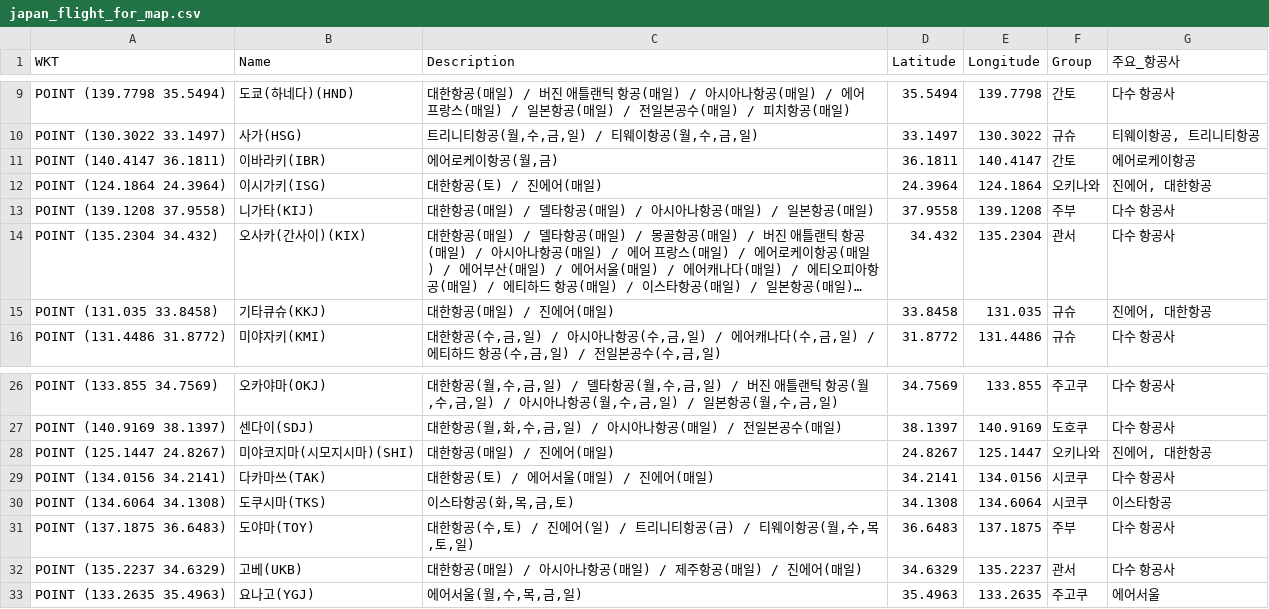
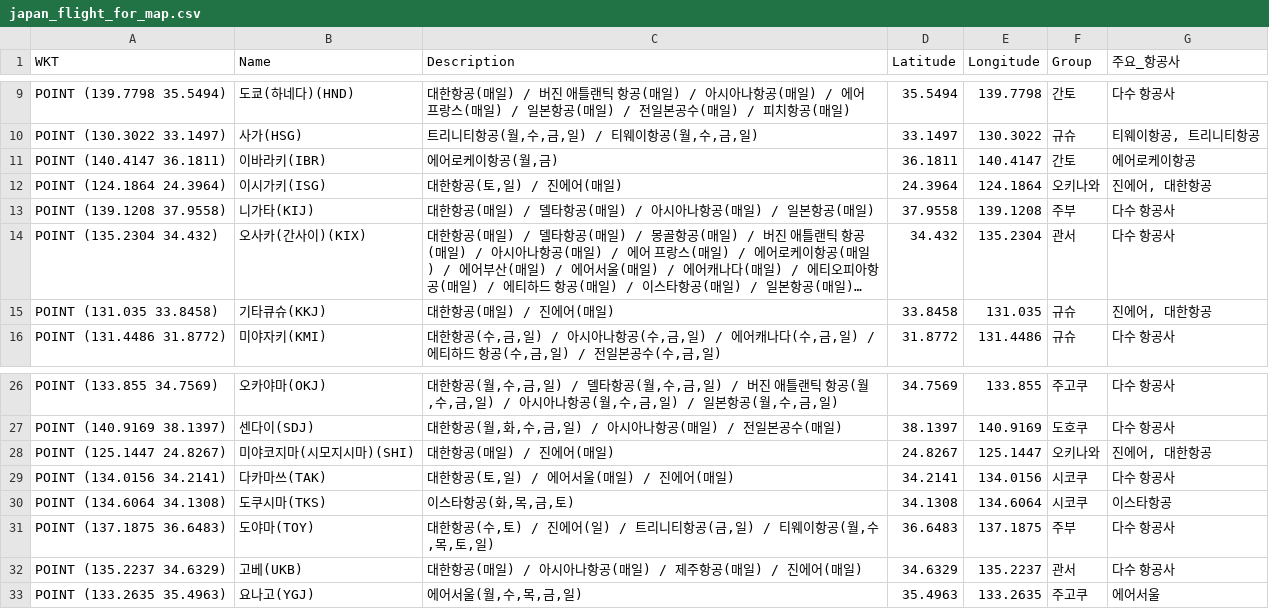
Before and after one commit to herbie4106/flight-tracker, a CSV file: japan_flight_for_map.csv, drawn as a sheet; only a part is shown, gaps mark what is left out; long unchanged cells end in ….

```diff
--- a/japan_flight_for_map.csv
+++ b/japan_flight_for_map.csv
@@ -11,3 +11,3 @@ POINT (130.3022 33.1497),사가(HSG),"트리니티항공(월,수,금,일) / 티
 POINT (140.4147 36.1811),이바라키(IBR),"에어로케이항공(월,금)",36.1811,140.4147,간토,에어로케이항공
-POINT (124.1864 24.3964),이시가키(ISG),대한항공(토) / 진에어(매일),24.3964,124.1864,오키나와,"진에어, 대한항공"
+POINT (124.1864 24.3964),이시가키(ISG),"대한항공(토,일) / 진에어(매일)",24.3964,124.1864,오키나와,"진에어, 대한항공"
 POINT (139.1208 37.9558),니가타(KIJ),대한항공(매일) / 델타항공(매일) / 아시아나항공(매일) / 일본항공(매일),37.9558,139.1208,주부,다수 항공사
@@ -28,5 +28,5 @@ POINT (140.9169 38.1397),센다이(SDJ),"대한항공(월,화,수,금,일) / 아
 POINT (125.1447 24.8267),미야코지마(시모지시마)(SHI),대한항공(매일) / 진에어(매일),24.8267,125.1447,오키나와,"진에어, 대한항공"
-POINT (134.0156 34.2141),다카마쓰(TAK),대한항공(토) / 에어서울(매일) / 진에어(매일),34.2141,134.0156,시코쿠,다수 항공사
+POINT (134.0156 34.2141),다카마쓰(TAK),"대한항공(토,일) / 에어서울(매일) / 진에어(매일)",34.2141,134.0156,시코쿠,다수 항공사
 POINT (134.6064 34.1308),도쿠시마(TKS),"이스타항공(화,목,금,토)",34.1308,134.6064,시코쿠,이스타항공
-POINT (137.1875 36.6483),도야마(TOY),"대한항공(수,토) / 진에어(일) / 트리니티항공(금) / 티웨이항공(월,수,목,토,일)",36.6483,137.1875,주부,다수 항공사
+POINT (137.1875 36.6483),도야마(TOY),"대한항공(수,토) / 진에어(일) / 트리니티항공(금,일) / 티웨이항공(월,수,목,토,일)",36.6483,137.1875,주부,다수 항공사
 POINT (135.2237 34.6329),고베(UKB),대한항공(매일) / 아시아나항공(매일) / 제주항공(매일) / 진에어(매일),34.6329,135.2237,관서,다수 항공사
```
Also changed, not shown: 1 other file.
